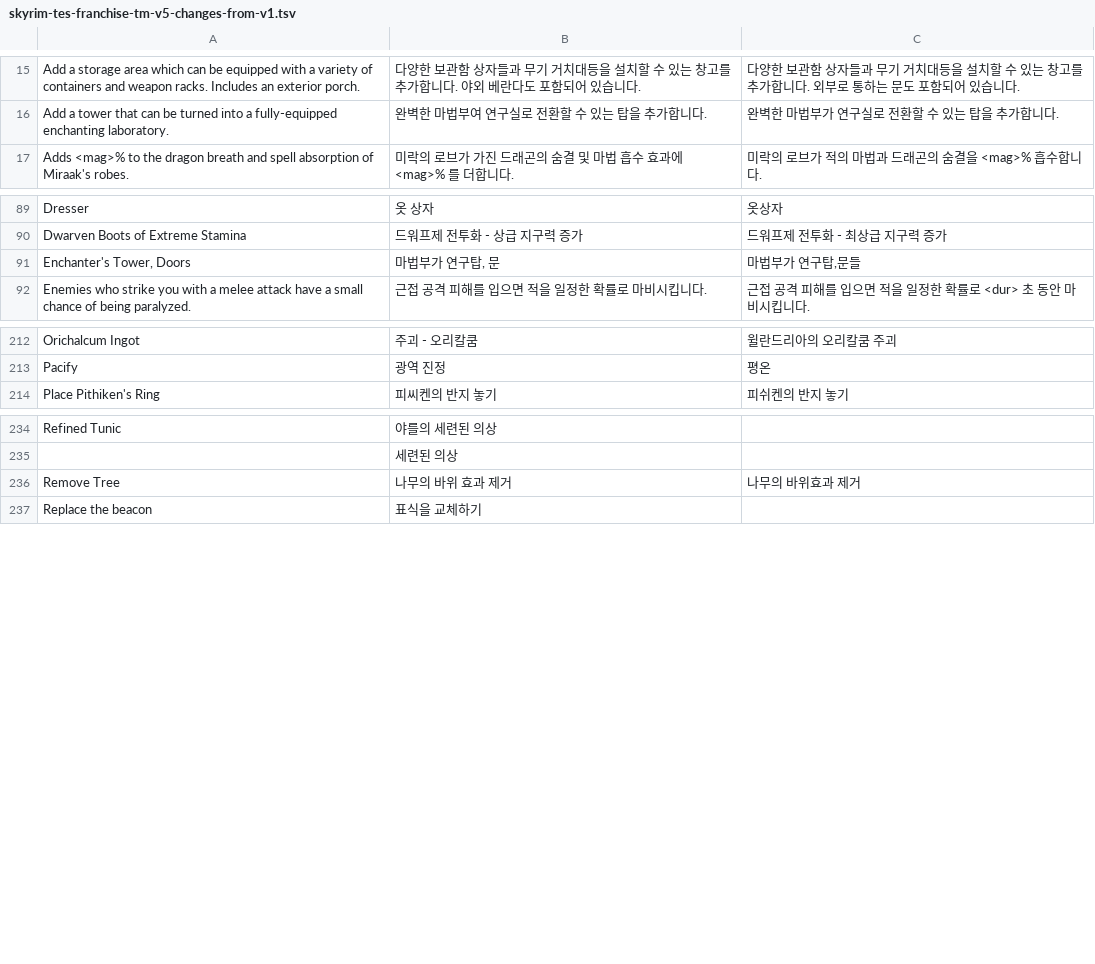
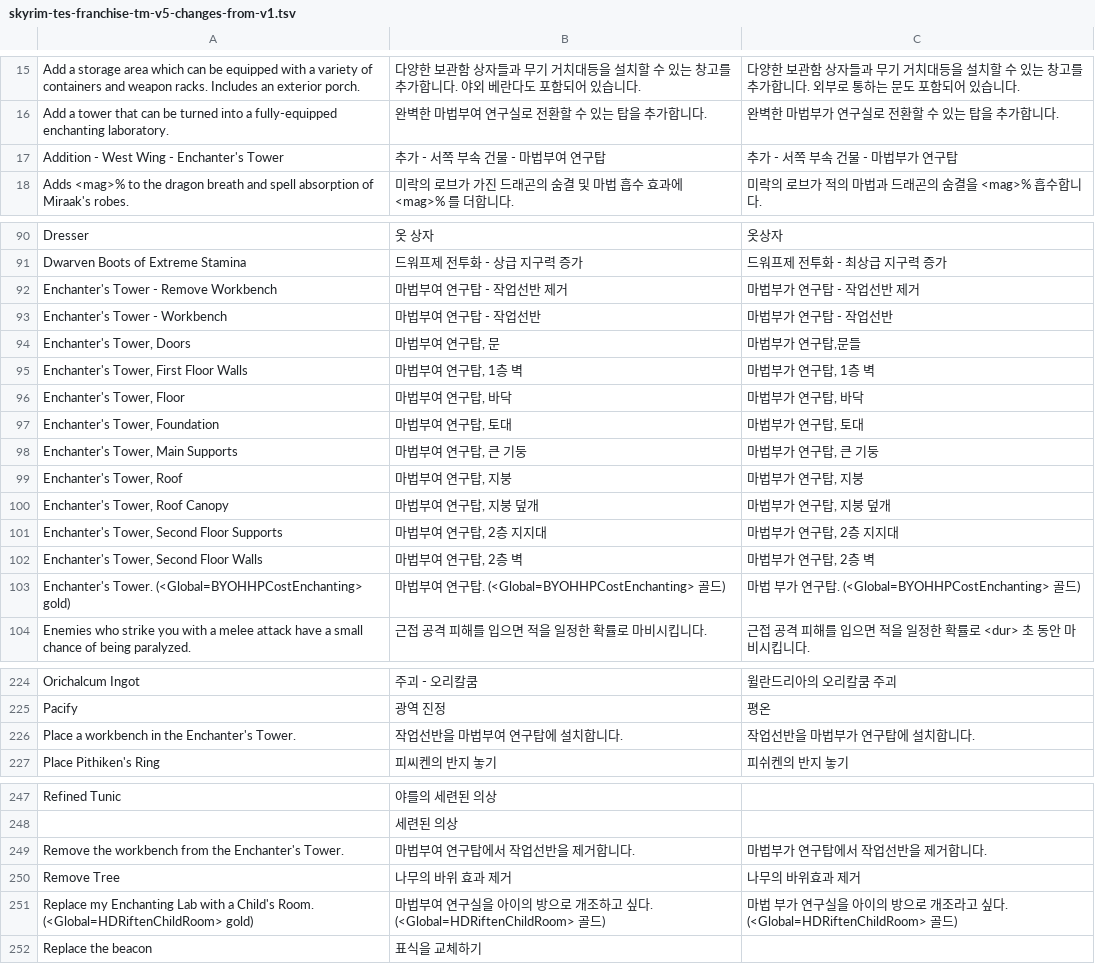
Before and after one commit to servaltullius/Skyrim_Translator_v6, a TSV file: src/XTranslatorAi.App/Assets/TmSeeds/skyrim-tes-franchise-tm-v5-changes-from-v1.tsv, drawn as a sheet; only a part is shown, gaps mark what is left out; the diff covers the shown part only.

```diff
--- a/src/XTranslatorAi.App/Assets/TmSeeds/skyrim-tes-franchise-tm-v5-changes-from-v1.tsv
+++ b/src/XTranslatorAi.App/Assets/TmSeeds/skyrim-tes-franchise-tm-v5-changes-from-v1.tsv
@@ -16,2 +16,3 @@ Add a storage area which can be equipped with a variety of containers and weapon
 Add a tower that can be turned into a fully-equipped enchanting laboratory.	완벽한 마법부여 연구실로 전환할 수 있는 탑을 추가합니다.	완벽한 마법부가 연구실로 전환할 수 있는 탑을 추가합니다.
+Addition - West Wing - Enchanter's Tower	추가 - 서쪽 부속 건물 - 마법부여 연구탑	추가 - 서쪽 부속 건물 - 마법부가 연구탑
 Adds <mag>% to the dragon breath and spell absorption of Miraak's robes.	미락의 로브가 가진 드래곤의 숨결 및 마법 흡수 효과에 <mag>% 를 더합니다.	미락의 로브가 적의 마법과 드래곤의 숨결을 <mag>% 흡수합니다.
@@ -90,3 +91,14 @@ Dresser	옷 상자	옷상자
 Dwarven Boots of Extreme Stamina	드워프제 전투화 - 상급 지구력 증가	드워프제 전투화 - 최상급 지구력 증가
-Enchanter's Tower, Doors	마법부가 연구탑, 문	마법부가 연구탑,문들
+Enchanter's Tower - Remove Workbench	마법부여 연구탑 - 작업선반 제거	마법부가 연구탑 - 작업선반 제거
+Enchanter's Tower - Workbench	마법부여 연구탑 - 작업선반	마법부가 연구탑 - 작업선반
+Enchanter's Tower, Doors	마법부여 연구탑, 문	마법부가 연구탑,문들
+Enchanter's Tower, First Floor Walls	마법부여 연구탑, 1층 벽	마법부가 연구탑, 1층 벽
+Enchanter's Tower, Floor	마법부여 연구탑, 바닥	마법부가 연구탑, 바닥
+Enchanter's Tower, Foundation	마법부여 연구탑, 토대	마법부가 연구탑, 토대
+Enchanter's Tower, Main Supports	마법부여 연구탑, 큰 기둥	마법부가 연구탑, 큰 기둥
+Enchanter's Tower, Roof	마법부여 연구탑, 지붕	마법부가 연구탑, 지붕
+Enchanter's Tower, Roof Canopy	마법부여 연구탑, 지붕 덮개	마법부가 연구탑, 지붕 덮개
+Enchanter's Tower, Second Floor Supports	마법부여 연구탑, 2층 지지대	마법부가 연구탑, 2층 지지대
+Enchanter's Tower, Second Floor Walls	마법부여 연구탑, 2층 벽	마법부가 연구탑, 2층 벽
+Enchanter's Tower. (<Global=BYOHHPCostEnchanting> gold)	마법부여 연구탑. (<Global=BYOHHPCostEnchanting> 골드)	마법 부가 연구탑. (<Global=BYOHHPCostEnchanting> 골드)
 Enemies who strike you with a melee attack have a small chance of being paralyzed.	근접 공격 피해를 입으면 적을 일정한 확률로 마비시킵니다.	근접 공격 피해를 입으면 적을 일정한 확률로 <dur> 초 동안 마비시킵니다.
@@ -213,2 +225,3 @@ Orichalcum Ingot	주괴 - 오리칼쿰	윌란드리아의 오리칼쿰 주괴
 Pacify	광역 진정	평온
+Place a workbench in the Enchanter's Tower.	작업선반을 마법부여 연구탑에 설치합니다.	작업선반을 마법부가 연구탑에 설치합니다.
 Place Pithiken's Ring	피씨켄의 반지 놓기	피쉬켄의 반지 놓기
@@ -235,3 +248,5 @@ Refined Tunic	야를의 세련된 의상
 	세련된 의상
+Remove the workbench from the Enchanter's Tower.	마법부여 연구탑에서 작업선반을 제거합니다.	마법부가 연구탑에서 작업선반을 제거합니다.
 Remove Tree	나무의 바위 효과 제거	나무의 바위효과 제거
+Replace my Enchanting Lab with a Child's Room. (<Global=HDRiftenChildRoom> gold)	마법부여 연구실을 아이의 방으로 개조하고 싶다. (<Global=HDRiftenChildRoom> 골드)	마법 부가 연구실을 아이의 방으로 개조라고 싶다. (<Global=HDRiftenChildRoom> 골드)
 Replace the beacon	표식을 교체하기
```
Also changed, not shown: 1 added row elsewhere in this file, src/XTranslatorAi.App/Assets/TmSeeds/skyrim-tes-franchise-tm-v5-changes-from-v2.tsv, src/XTranslatorAi.App/Assets/TmSeeds/skyrim-tes-franchise-tm-v5-changes-from-v3.tsv, 4 other files.
